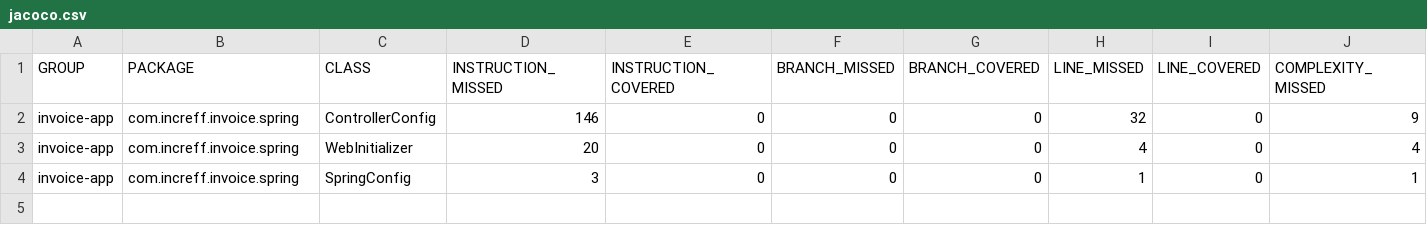
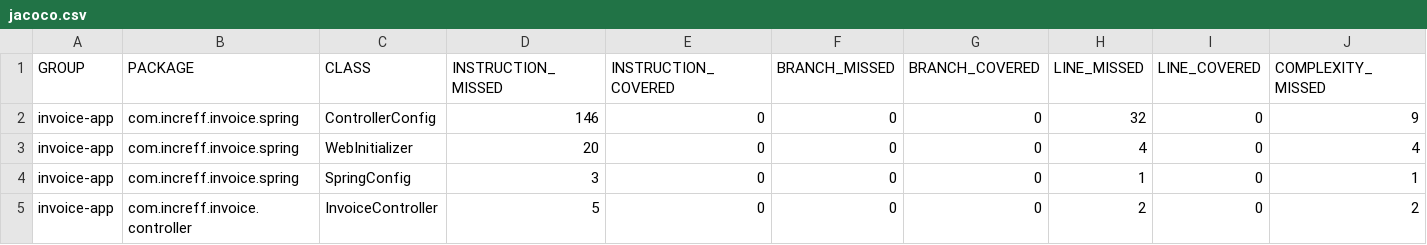
Before and after one commit to sarthak1905/Project-PoS, a CSV file: invoice-app/target/site/jacoco/jacoco.csv, drawn as a sheet; only a part is shown; rows hold the shown columns only; the diff names each change by its address in the sheet, - before the commit and + after, or states it on an @@ line.

Commit message:
Added invoice controller

```diff
--- a/invoice-app/target/site/jacoco/jacoco.csv
+++ b/invoice-app/target/site/jacoco/jacoco.csv
+row 5: invoice-app | com.increff.invoice.controller | InvoiceController | 5 | 0 | 0 | 0 | 2 | 0 | 2
```
Also changed, not shown: 17 other files.
